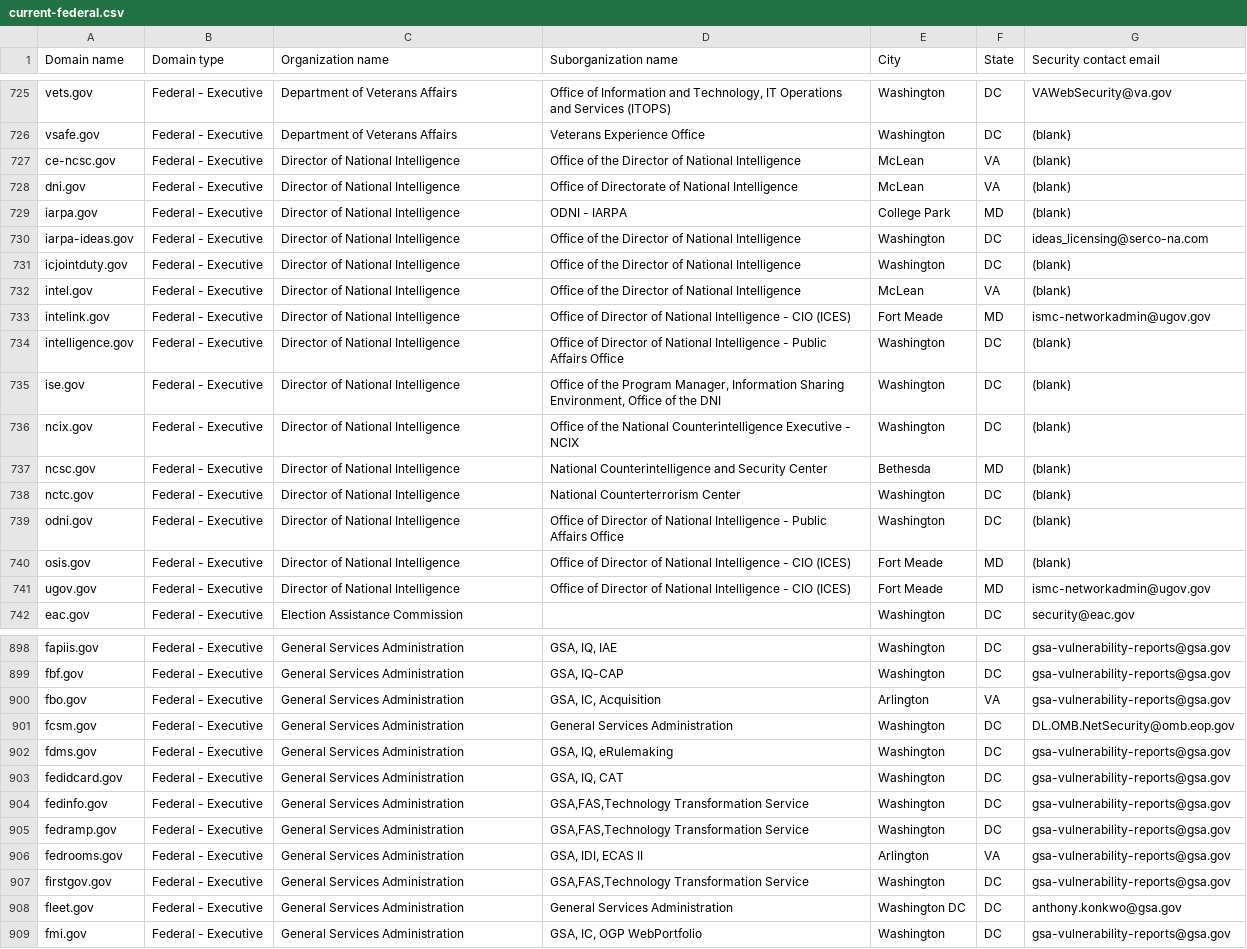
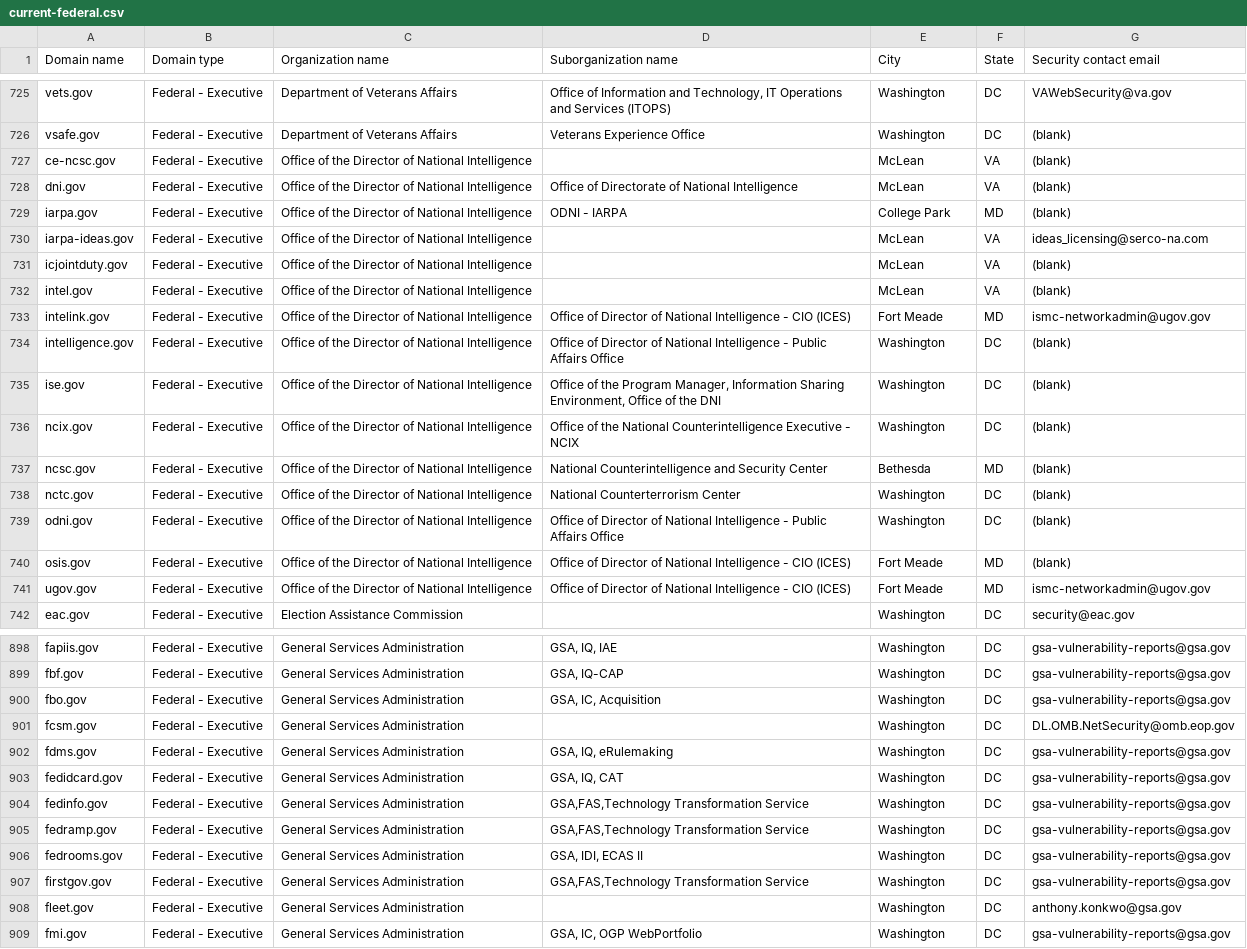
Before and after one commit to h-m-f-t/dotgov-data-staging, a CSV file: current-federal.csv, drawn as a sheet; only a part is shown, gaps mark what is left out; the diff covers the shown part only; the diff names each change by its address in the sheet, - before the commit and + after, or states it on an @@ line.

Commit message:
Flat: latest data (2026-01-24T06:43:45.621Z) {   "date": "2026-01-24T06:43:45.621Z",   "files": [     {       "name": "current-federal.csv",       "deltaBytes": -374,       "source": "https://getgov-staging.app.cloud.gov/api/v1/get-report/current-federal"     },     {       "name": "current-full.csv",       "deltaBytes": 353,       "source": "https://getgov-staging.app.cloud.gov/api/v1/get-report/current-full"     }   ] }

```diff
--- a/current-federal.csv
+++ b/current-federal.csv
-C727:C741 (Organization name): Director of National Intelligence
+C727:C741 (Organization name): Office of the Director of National Intelligence
-D727 (Suborganization name): Office of the Director of National Intelligence
+D727 (Suborganization name): (empty)
-D730:D732 (Suborganization name): Office of the Director of National Intelligence
+D730:D732 (Suborganization name): (empty)
-E730:E731 (City): Washington
+E730:E731 (City): McLean
-F730:F731 (State): DC
+F730:F731 (State): VA
-E900 (City): Arlington
+E900 (City): Washington
-F900 (State): VA
+F900 (State): DC
-D901 (Suborganization name): General Services Administration
+D901 (Suborganization name): (empty)
-E906 (City): Arlington
+E906 (City): Washington
-F906 (State): VA
+F906 (State): DC
-D908 (Suborganization name): General Services Administration
+D908 (Suborganization name): (empty)
-E908 (City): Washington DC
+E908 (City): Washington
```
Also changed, not shown: 19 edited cells elsewhere in this file, 1 other file.
